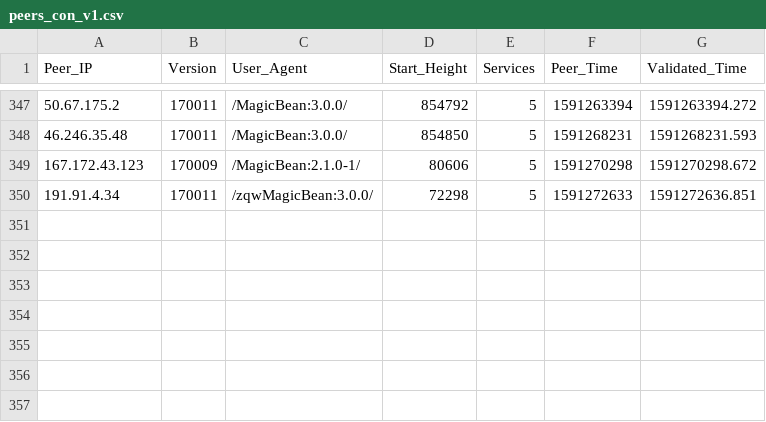
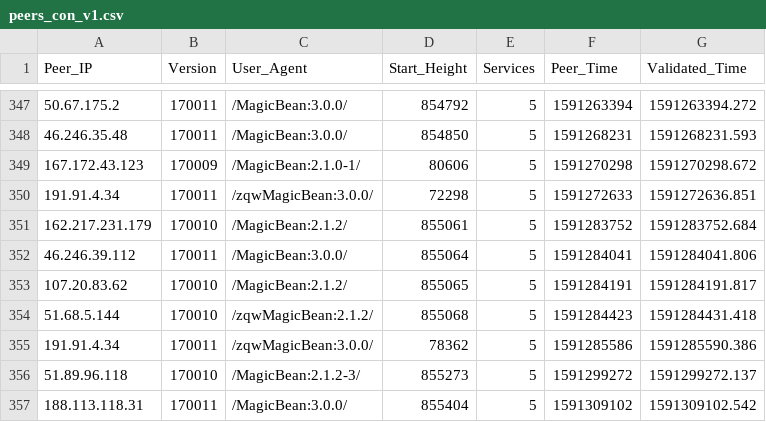
Before and after one commit to Mitchellpkt/observatory_data_analysis, a CSV file: global_data/london/peers_con_v1.csv, drawn as a sheet; only a part is shown, gaps mark what is left out.

```diff
--- a/global_data/london/peers_con_v1.csv
+++ b/global_data/london/peers_con_v1.csv
@@ -350 +350,8 @@ Peer_IP,Version,User_Agent,Start_Height,Services,Peer_Time,Validated_Time
 191.91.4.34,170011,/zqwMagicBean:3.0.0/,72298,5,1591272633,1591272636.851
+162.217.231.179,170010,/MagicBean:2.1.2/,855061,5,1591283752,1591283752.684
+46.246.39.112,170011,/MagicBean:3.0.0/,855064,5,1591284041,1591284041.806
+107.20.83.62,170010,/MagicBean:2.1.2/,855065,5,1591284191,1591284191.817
+51.68.5.144,170010,/zqwMagicBean:2.1.2/,855068,5,1591284423,1591284431.418
+191.91.4.34,170011,/zqwMagicBean:3.0.0/,78362,5,1591285586,1591285590.386
+51.89.96.118,170010,/MagicBean:2.1.2-3/,855273,5,1591299272,1591299272.137
+188.113.118.31,170011,/MagicBean:3.0.0/,855404,5,1591309102,1591309102.542
```
Also changed, not shown: global_data/africa/peers_con_v1.csv, global_data/africa/peers_dis_v1.csv, 9 other files.
